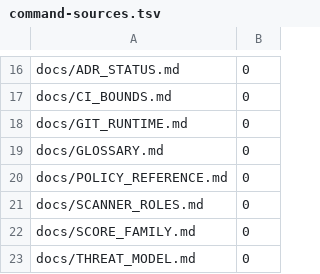
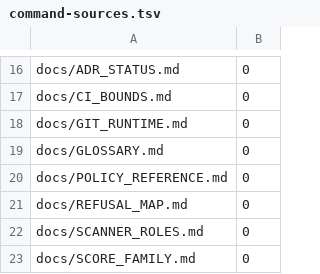
Before and after one commit to Louranicas/forge-warden, a TSV file: docs/command-sources.tsv, drawn as a sheet; only a part is shown, gaps mark what is left out; the shorter side is filled out with more unchanged rows; the diff names each change by its address in the sheet, - before the commit and + after, or states it on an @@ line.

```diff
--- a/docs/command-sources.tsv
+++ b/docs/command-sources.tsv
+row 21: docs/REFUSAL_MAP.md | 0
```
Also changed, not shown: 3 other files.
